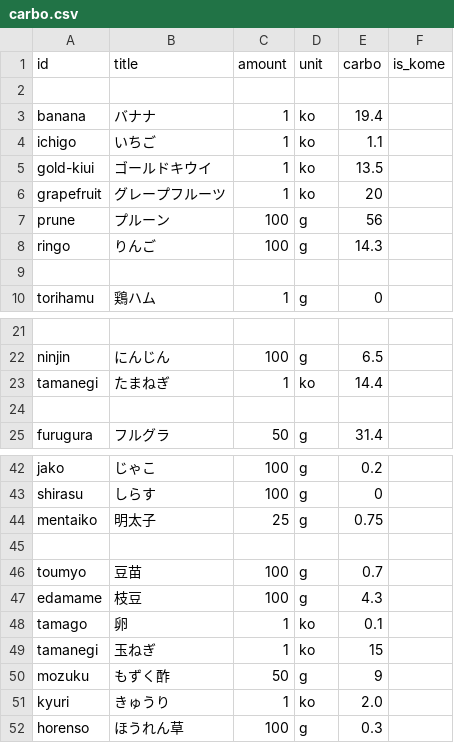
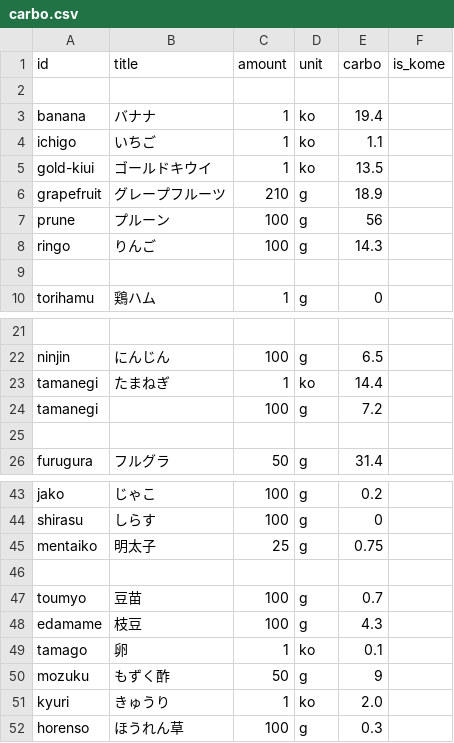
Before and after one commit to harukamm/food-diary, a CSV file: carbo.csv, drawn as a sheet; only a part is shown, gaps mark what is left out.

```diff
--- a/carbo.csv
+++ b/carbo.csv
@@ -5,3 +5,3 @@ ichigo,いちご,1,ko,1.1
 gold-kiui,ゴールドキウイ,1,ko,13.5
-grapefruit,グレープフルーツ,1,ko,20
+grapefruit,グレープフルーツ,210,g,18.9
 prune,プルーン,100,g,56
@@ -23,2 +23,3 @@ ninjin,にんじん,100,g,6.5
 tamanegi,たまねぎ,1,ko,14.4
+tamanegi,,100,g,7.2
 
@@ -48,3 +49,2 @@ edamame,枝豆,100,g,4.3
 tamago,卵,1,ko,0.1
-tamanegi,玉ねぎ,1,ko,15
 mozuku,もずく酢,50,g,9
```
Also changed, not shown: 6 other files.
